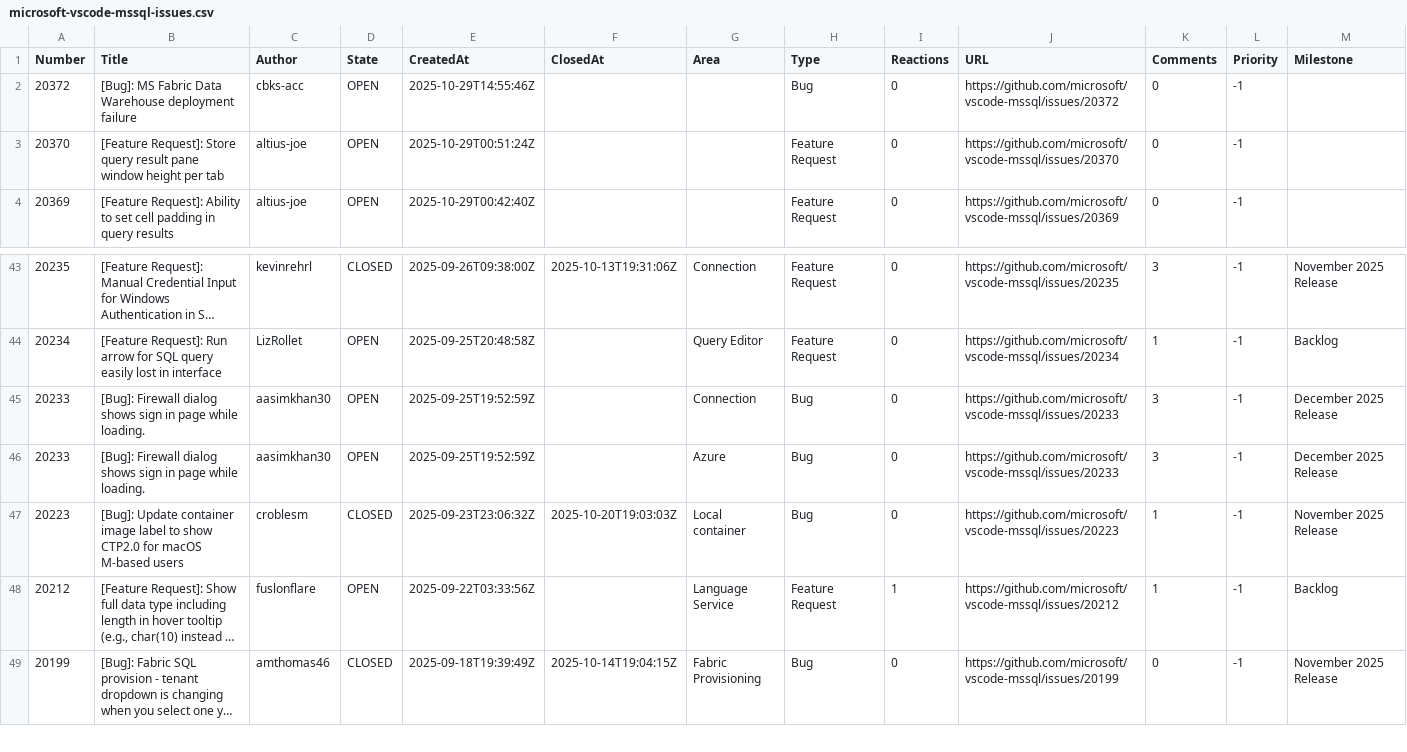
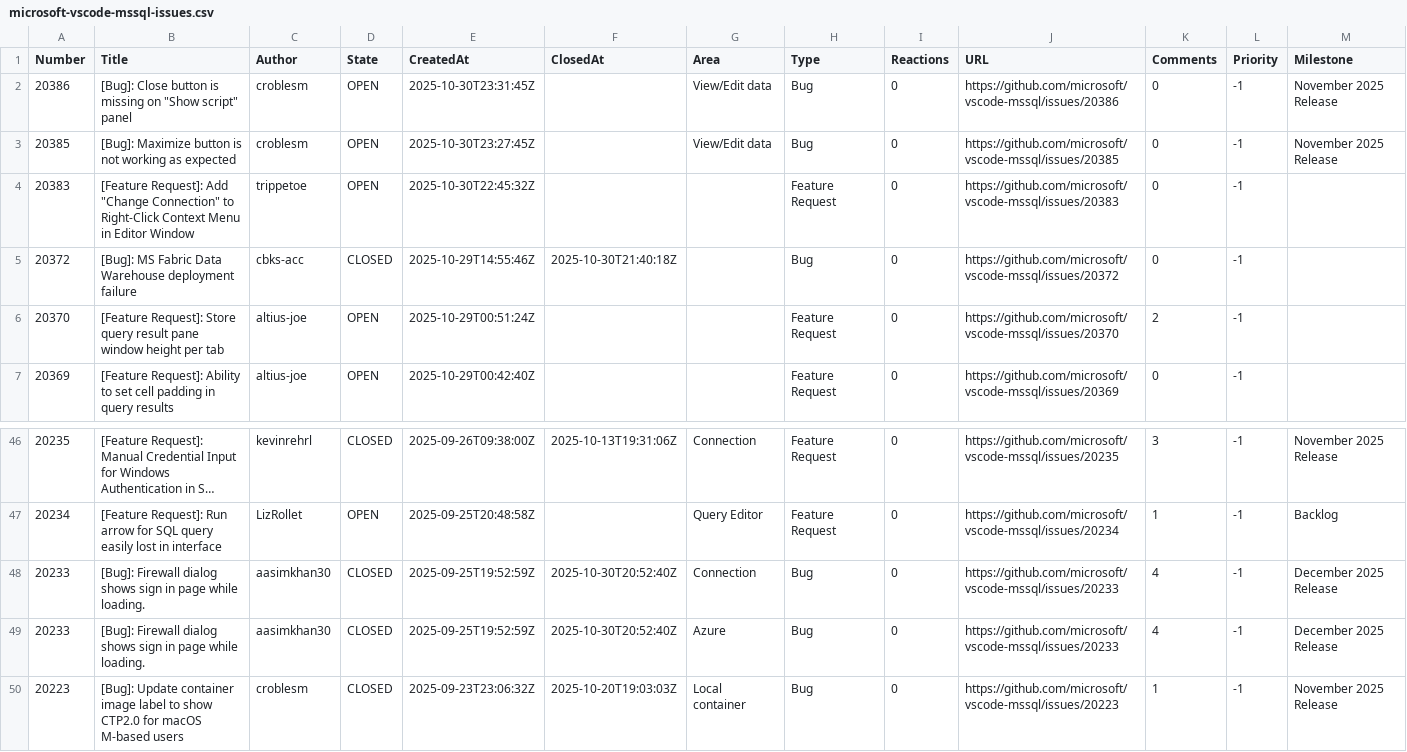
Before and after one commit to aasimkhan30/vscode-mssql-issues, a CSV file: microsoft-vscode-mssql-issues.csv, drawn as a sheet; only a part is shown, gaps mark what is left out; the shorter side is filled out with more unchanged rows; long unchanged cells end in ….

```diff
--- a/microsoft-vscode-mssql-issues.csv
+++ b/microsoft-vscode-mssql-issues.csv
@@ -1,4 +1,7 @@
 Number,Title,Author,State,CreatedAt,ClosedAt,Area,Type,Reactions,URL,Comments,Priority,Milestone
-"20372","[Bug]: MS Fabric Data Warehouse deployment failure","cbks-acc","OPEN","2025-10-29T14:55:46Z",,"","Bug","0","https://github.com/microsoft/vscode-mssql/issues/20372","0","-1",
-"20370","[Feature Request]: Store query result pane window height per tab","altius-joe","OPEN","2025-10-29T00:51:24Z",,"","Feature Request","0","https://github.com/microsoft/vscode-mssql/issues/20370","0","-1",
+"20386","[Bug]: Close button is missing on ""Show script"" panel","croblesm","OPEN","2025-10-30T23:31:45Z",,"View/Edit data","Bug","0","https://github.com/microsoft/vscode-mssql/issues/20386","0","-1","November 2025 Release"
+"20385","[Bug]: Maximize button is not working as expected","croblesm","OPEN","2025-10-30T23:27:45Z",,"View/Edit data","Bug","0","https://github.com/microsoft/vscode-mssql/issues/20385","0","-1","November 2025 Release"
+"20383","[Feature Request]: Add ""Change Connection"" to Right-Click Context Menu in Editor Window","trippetoe","OPEN","2025-10-30T22:45:32Z",,"","Feature Request","0","https://github.com/microsoft/vscode-mssql/issues/20383","0","-1",
+"20372","[Bug]: MS Fabric Data Warehouse deployment failure","cbks-acc","CLOSED","2025-10-29T14:55:46Z","2025-10-30T21:40:18Z","","Bug","0","https://github.com/microsoft/vscode-mssql/issues/20372","0","-1",
+"20370","[Feature Request]: Store query result pane window height per tab","altius-joe","OPEN","2025-10-29T00:51:24Z",,"","Feature Request","0","https://github.com/microsoft/vscode-mssql/issues/20370","2","-1",
 "20369","[Feature Request]: Ability to set cell padding in query results","altius-joe","OPEN","2025-10-29T00:42:40Z",,"","Feature Request","0","https://github.com/microsoft/vscode-mssql/issues/20369","0","-1",
@@ -44,4 +47,4 @@ Number,Title,Author,State,CreatedAt,ClosedAt,Area,Type,Reactions,URL,Comments,Pr
 "20234","[Feature Request]: Run arrow for SQL query easily lost in interface","LizRollet","OPEN","2025-09-25T20:48:58Z",,"Query Editor","Feature Request","0","https://github.com/microsoft/vscode-mssql/issues/20234","1","-1","Backlog"
-"20233","[Bug]: Firewall dialog shows sign in page while loading.","aasimkhan30","OPEN","2025-09-25T19:52:59Z",,"Connection","Bug","0","https://github.com/microsoft/vscode-mssql/issues/20233","3","-1","December 2025 Release"
-"20233","[Bug]: Firewall dialog shows sign in page while loading.","aasimkhan30","OPEN","2025-09-25T19:52:59Z",,"Azure","Bug","0","https://github.com/microsoft/vscode-mssql/issues/20233","3","-1","December 2025 Release"
+"20233","[Bug]: Firewall dialog shows sign in page while loading.","aasimkhan30","CLOSED","2025-09-25T19:52:59Z","2025-10-30T20:52:40Z","Connection","Bug","0","https://github.com/microsoft/vscode-mssql/issues/20233","4","-1","December 2025 Release"
+"20233","[Bug]: Firewall dialog shows sign in page while loading.","aasimkhan30","CLOSED","2025-09-25T19:52:59Z","2025-10-30T20:52:40Z","Azure","Bug","0","https://github.com/microsoft/vscode-mssql/issues/20233","4","-1","December 2025 Release"
 "20223","[Bug]: Update container image label to show CTP2.0 for macOS M-based users","croblesm","CLOSED","2025-09-23T23:06:32Z","2025-10-20T19:03:03Z","Local container","Bug","0","https://github.com/microsoft/vscode-mssql/issues/20223","1","-1","November 2025 Release"
```
Also changed, not shown: 2 other files.
